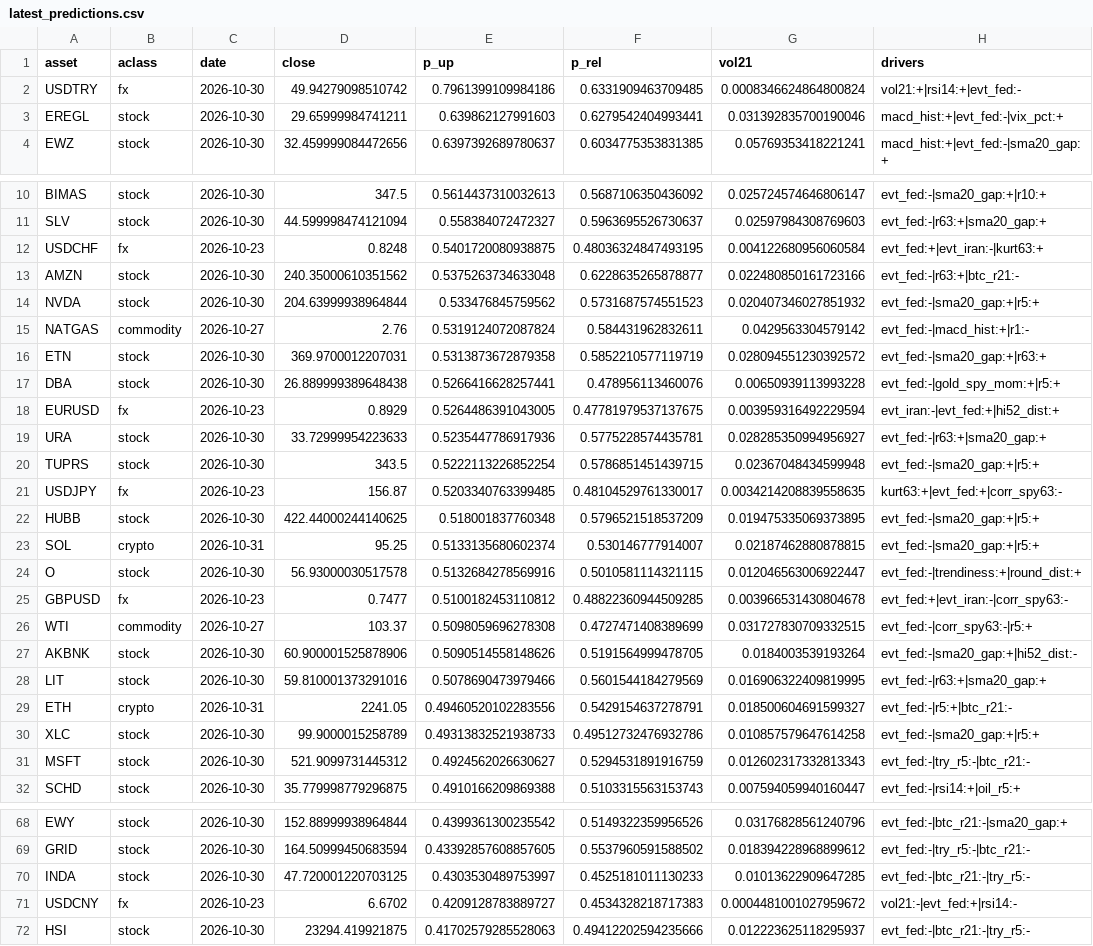
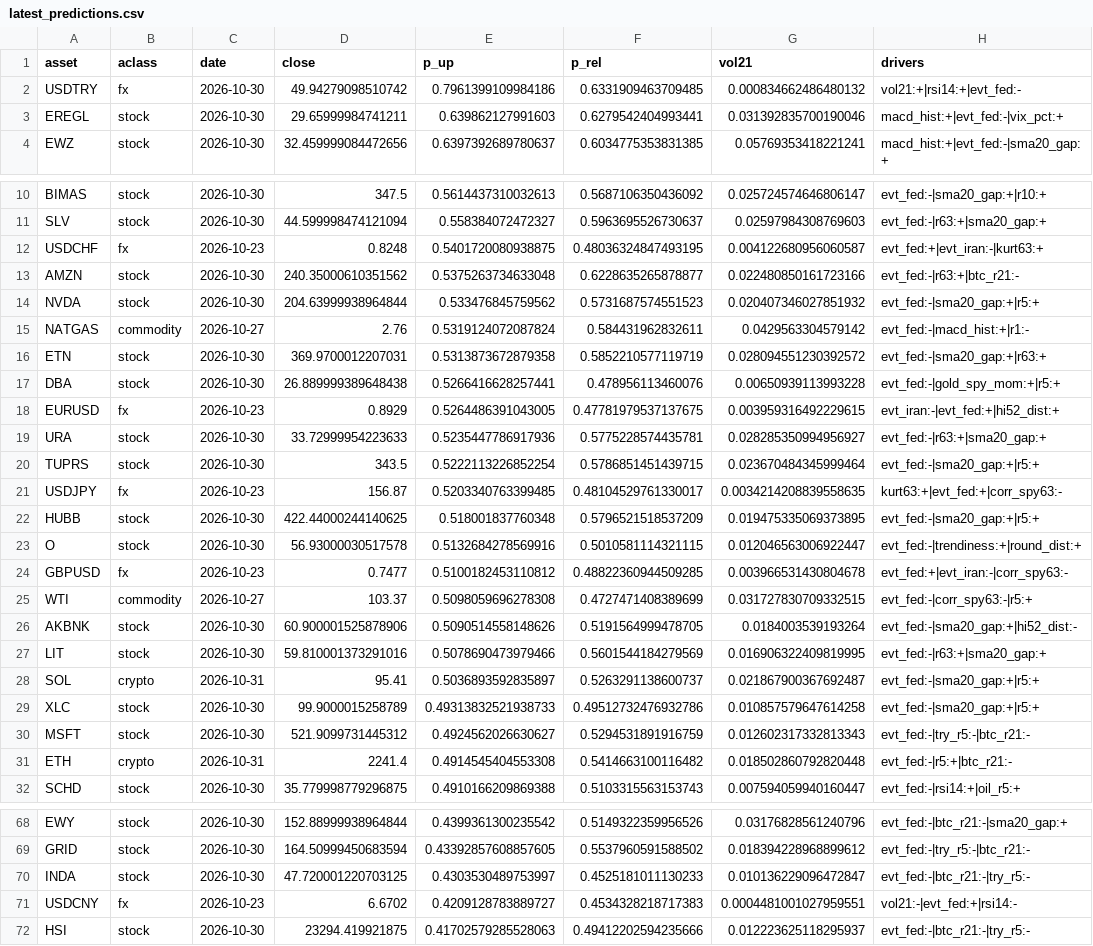
Before and after one commit to Frankestain12/graphfinance, a CSV file: reports/latest_predictions.csv, drawn as a sheet; only a part is shown, gaps mark what is left out; the diff covers the shown part only.

```diff
--- a/reports/latest_predictions.csv
+++ b/reports/latest_predictions.csv
@@ -1,3 +1,3 @@
 asset,aclass,date,close,p_up,p_rel,vol21,drivers
-USDTRY,fx,2026-10-30,49.94279098510742,0.7961399109984186,0.6331909463709485,0.0008346624864800824,vol21:+|rsi14:+|evt_fed:-
+USDTRY,fx,2026-10-30,49.94279098510742,0.7961399109984186,0.6331909463709485,0.000834662486480132,vol21:+|rsi14:+|evt_fed:-
 EREGL,stock,2026-10-30,29.65999984741211,0.639862127991603,0.6279542404993441,0.031392835700190046,macd_hist:+|evt_fed:-|vix_pct:+
@@ -11,3 +11,3 @@ BIMAS,stock,2026-10-30,347.5,0.5614437310032613,0.5687106350436092,0.02572457464
 SLV,stock,2026-10-30,44.599998474121094,0.558384072472327,0.5963695526730637,0.02597984308769603,evt_fed:-|r63:+|sma20_gap:+
-USDCHF,fx,2026-10-23,0.8248,0.5401720080938875,0.48036324847493195,0.004122680956060584,evt_fed:+|evt_iran:-|kurt63:+
+USDCHF,fx,2026-10-23,0.8248,0.5401720080938875,0.48036324847493195,0.004122680956060587,evt_fed:+|evt_iran:-|kurt63:+
 AMZN,stock,2026-10-30,240.35000610351562,0.5375263734633048,0.6228635265878877,0.022480850161723166,evt_fed:-|r63:+|btc_r21:-
@@ -17,8 +17,7 @@ ETN,stock,2026-10-30,369.9700012207031,0.5313873672879358,0.5852210577119719,0.0
 DBA,stock,2026-10-30,26.889999389648438,0.5266416628257441,0.478956113460076,0.00650939113993228,evt_fed:-|gold_spy_mom:+|r5:+
-EURUSD,fx,2026-10-23,0.8929,0.5264486391043005,0.47781979537137675,0.003959316492229594,evt_iran:-|evt_fed:+|hi52_dist:+
+EURUSD,fx,2026-10-23,0.8929,0.5264486391043005,0.47781979537137675,0.003959316492229615,evt_iran:-|evt_fed:+|hi52_dist:+
 URA,stock,2026-10-30,33.72999954223633,0.5235447786917936,0.5775228574435781,0.028285350994956927,evt_fed:-|r63:+|sma20_gap:+
-TUPRS,stock,2026-10-30,343.5,0.5222113226852254,0.5786851451439715,0.02367048434599948,evt_fed:-|sma20_gap:+|r5:+
+TUPRS,stock,2026-10-30,343.5,0.5222113226852254,0.5786851451439715,0.023670484345999464,evt_fed:-|sma20_gap:+|r5:+
 USDJPY,fx,2026-10-23,156.87,0.5203340763399485,0.48104529761330017,0.0034214208839558635,kurt63:+|evt_fed:+|corr_spy63:-
 HUBB,stock,2026-10-30,422.44000244140625,0.518001837760348,0.5796521518537209,0.019475335069373895,evt_fed:-|sma20_gap:+|r5:+
-SOL,crypto,2026-10-31,95.25,0.5133135680602374,0.530146777914007,0.02187462880878815,evt_fed:-|sma20_gap:+|r5:+
 O,stock,2026-10-30,56.93000030517578,0.5132684278569916,0.5010581114321115,0.012046563006922447,evt_fed:-|trendiness:+|round_dist:+
@@ -28,5 +27,6 @@ AKBNK,stock,2026-10-30,60.900001525878906,0.5090514558148626,0.5191564999478705,
 LIT,stock,2026-10-30,59.810001373291016,0.5078690473979466,0.5601544184279569,0.016906322409819995,evt_fed:-|r63:+|sma20_gap:+
-ETH,crypto,2026-10-31,2241.05,0.49460520102283556,0.5429154637278791,0.018500604691599327,evt_fed:-|r5:+|btc_r21:-
+SOL,crypto,2026-10-31,95.41,0.5036893592835897,0.5263291138600737,0.021867900367692487,evt_fed:-|sma20_gap:+|r5:+
 XLC,stock,2026-10-30,99.9000015258789,0.49313832521938733,0.49512732476932786,0.010857579647614258,evt_fed:-|sma20_gap:+|r5:+
 MSFT,stock,2026-10-30,521.9099731445312,0.4924562026630627,0.5294531891916759,0.012602317332813343,evt_fed:-|try_r5:-|btc_r21:-
+ETH,crypto,2026-10-31,2241.4,0.4914545404553308,0.5414663100116482,0.018502860792820448,evt_fed:-|r5:+|btc_r21:-
 SCHD,stock,2026-10-30,35.779998779296875,0.4910166209869388,0.5103315563153743,0.007594059940160447,evt_fed:-|rsi14:+|oil_r5:+
@@ -69,4 +69,4 @@ EWY,stock,2026-10-30,152.88999938964844,0.4399361300235542,0.5149322359956526,0.
 GRID,stock,2026-10-30,164.50999450683594,0.43392857608857605,0.5537960591588502,0.018394228968899612,evt_fed:-|try_r5:-|btc_r21:-
-INDA,stock,2026-10-30,47.720001220703125,0.4303530489753997,0.4525181011130233,0.01013622909647285,evt_fed:-|btc_r21:-|try_r5:-
-USDCNY,fx,2026-10-23,6.6702,0.4209128783889727,0.4534328218717383,0.0004481001027959672,vol21:-|evt_fed:+|rsi14:-
+INDA,stock,2026-10-30,47.720001220703125,0.4303530489753997,0.4525181011130233,0.010136229096472847,evt_fed:-|btc_r21:-|try_r5:-
+USDCNY,fx,2026-10-23,6.6702,0.4209128783889727,0.4534328218717383,0.0004481001027959551,vol21:-|evt_fed:+|rsi14:-
 HSI,stock,2026-10-30,23294.419921875,0.41702579285528063,0.49412202594235666,0.012223625118295937,evt_fed:-|btc_r21:-|try_r5:-
```
Also changed, not shown: 8 edited cells elsewhere in this file, 6 other files.
